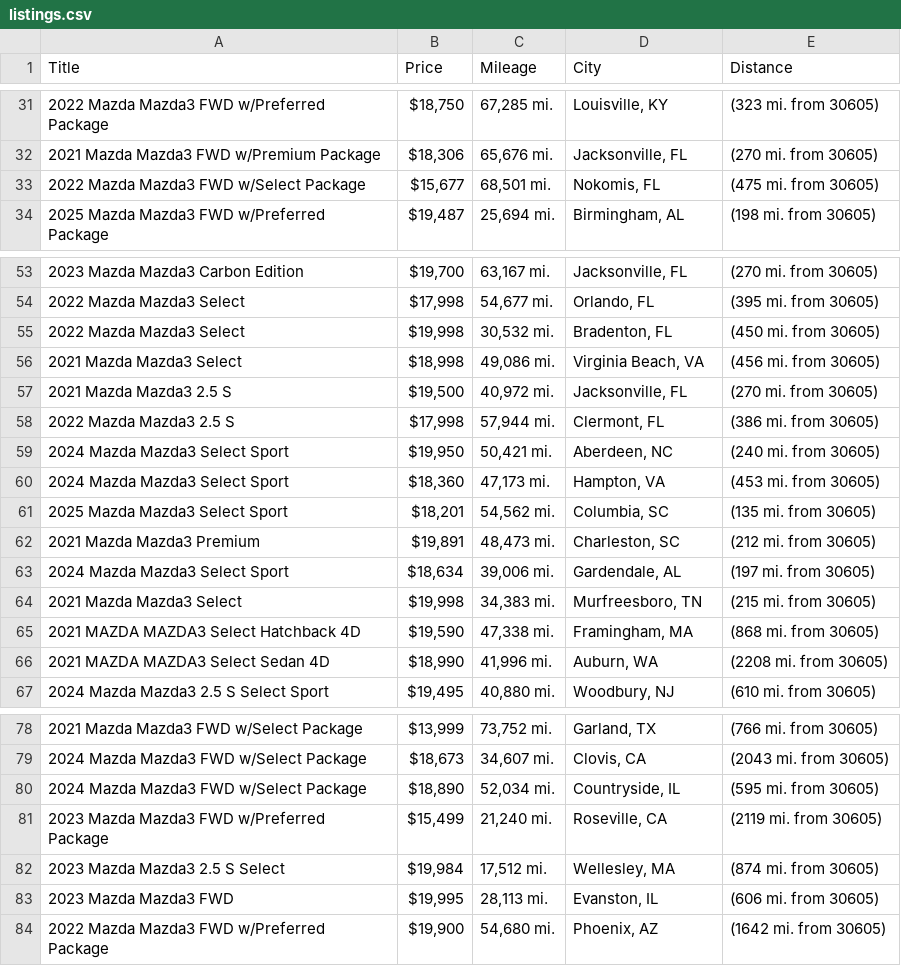
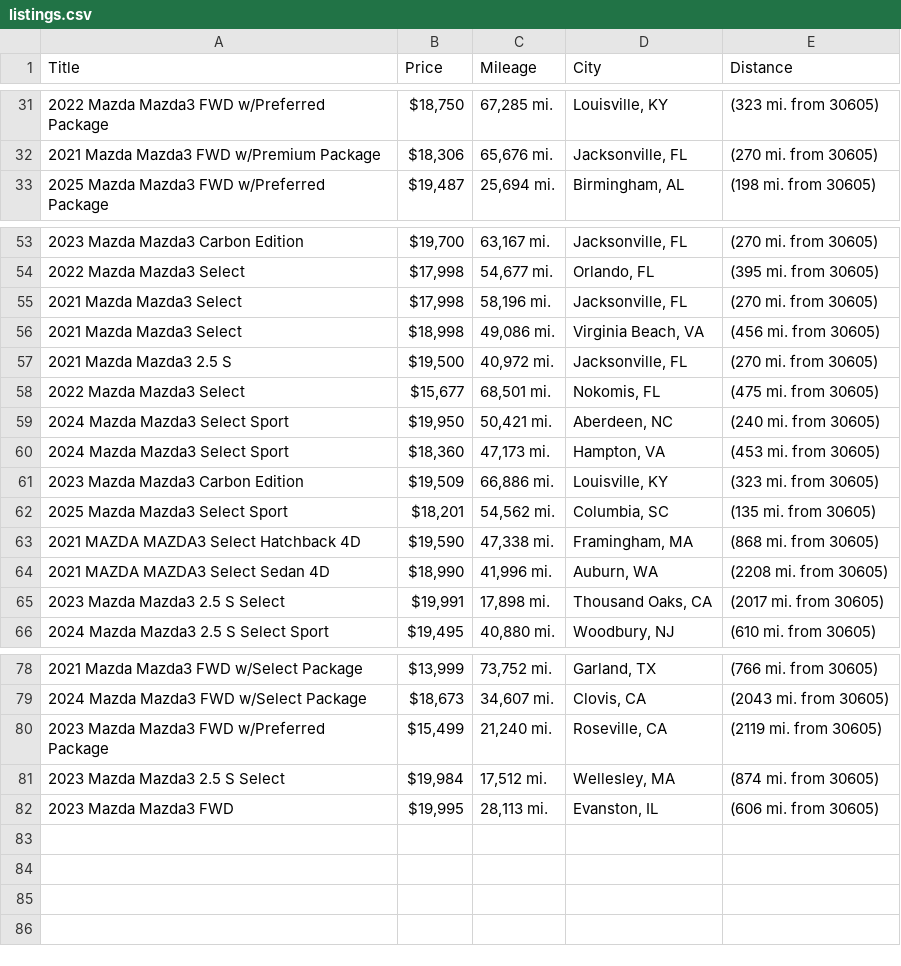
Before and after one commit to jwd0526/go-practice, a CSV file: listings.csv, drawn as a sheet; only a part is shown, gaps mark what is left out; removed rows and columns are numbered as before the commit, all else as after; the diff covers the shown part only; the diff names each change by its address in the sheet, - before the commit and + after, or states it on an @@ line.

```diff
--- a/listings.csv
+++ b/listings.csv
-row 33: 2022 Mazda Mazda3 FWD w/Select Package | $15,677 | 68,501 mi. | Nokomis, FL | (475 mi. from 30605)
-row 55: 2022 Mazda Mazda3 Select | $19,998 | 30,532 mi. | Bradenton, FL | (450 mi. from 30605)
+row 55: 2021 Mazda Mazda3 Select | $17,998 | 58,196 mi. | Jacksonville, FL | (270 mi. from 30605)
-row 58: 2022 Mazda Mazda3 2.5 S | $17,998 | 57,944 mi. | Clermont, FL | (386 mi. from 30605)
+row 58: 2022 Mazda Mazda3 Select | $15,677 | 68,501 mi. | Nokomis, FL | (475 mi. from 30605)
+row 61: 2023 Mazda Mazda3 Carbon Edition | $19,509 | 66,886 mi. | Louisville, KY | (323 mi. from 30605)
-row 62: 2021 Mazda Mazda3 Premium | $19,891 | 48,473 mi. | Charleston, SC | (212 mi. from 30605)
-row 63: 2024 Mazda Mazda3 Select Sport | $18,634 | 39,006 mi. | Gardendale, AL | (197 mi. from 30605)
-row 64: 2021 Mazda Mazda3 Select | $19,998 | 34,383 mi. | Murfreesboro, TN | (215 mi. from 30605)
+row 65: 2023 Mazda Mazda3 2.5 S Select | $19,991 | 17,898 mi. | Thousand Oaks, CA | (2017 mi. from 30605)
-row 80: 2024 Mazda Mazda3 FWD w/Select Package | $18,890 | 52,034 mi. | Countryside, IL | (595 mi. from 30605)
-row 84: 2022 Mazda Mazda3 FWD w/Preferred Package | $19,900 | 54,680 mi. | Phoenix, AZ | (1642 mi. from 30605)
```
Also changed, not shown: 2 added rows and 1 edited cell elsewhere in this file, 1 other file.
